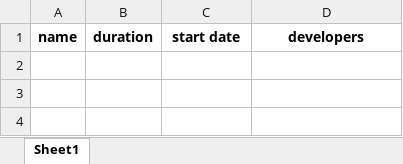
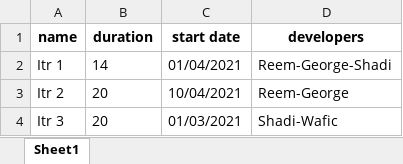
Before and after one commit to wafts95/ENMG_644, an Excel workbook: Database/Iteration.xlsx, sheet Sheet1, drawn as a sheet; values as stored, in another font and other column widths than the file's, no borders; the diff names each change by its address in the sheet, - before the commit and + after, or states it on an @@ line.

Commit message:
delete iteration option, added error handling for user inputs - Reem

```diff
--- a/Database/Iteration.xlsx (sheet Sheet1)
+++ b/Database/Iteration.xlsx (sheet Sheet1)
+row 2: Itr 1 | 14 | 01/04/2021 | Reem-George-Shadi
+row 3: Itr 2 | 20 | 10/04/2021 | Reem-George
+row 4: Itr 3 | 20 | 01/03/2021 | Shadi-Wafic
```
Also changed, not shown: Database/task.xlsx, Database/user.xlsx, 4 other files.
